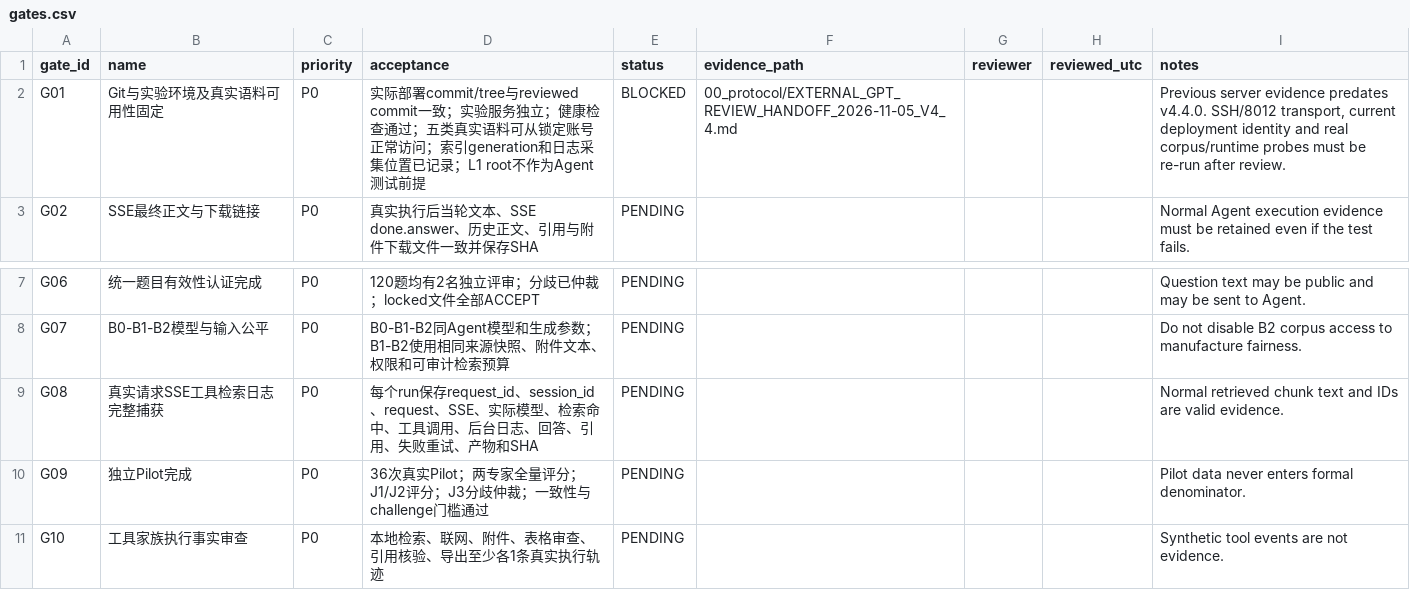
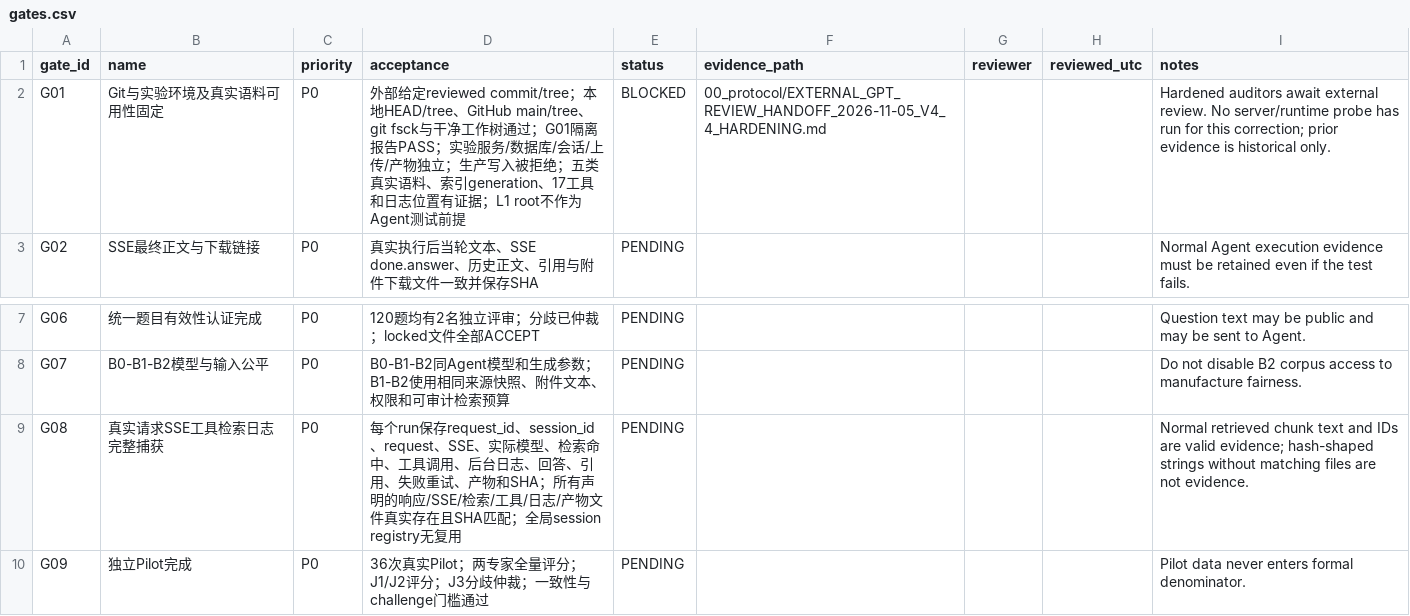
Before and after one commit to w1-23/QAagent, a CSV file: experiments/citrus_scholar_citation60/01_preflight/gates.csv, drawn as a sheet; only a part is shown, gaps mark what is left out; the shorter side is filled out with more unchanged rows.

```diff
--- a/experiments/citrus_scholar_citation60/01_preflight/gates.csv
+++ b/experiments/citrus_scholar_citation60/01_preflight/gates.csv
@@ -1,3 +1,3 @@
 "gate_id","name","priority","acceptance","status","evidence_path","reviewer","reviewed_utc","notes"
-"G01","Git与实验环境及真实语料可用性固定","P0","实际部署commit/tree与reviewed commit一致；实验服务独立；健康检查通过；五类真实语料可从锁定账号正常访问；索引generation和日志采集位置已记录；L1 root不作为Agent测试前提","BLOCKED","00_protocol/EXTERNAL_GPT_REVIEW_HANDOFF_2026-11-05_V4_4.md","","","Previous server evidence predates v4.4.0. SSH/8012 transport, current deployment identity and real corpus/runtime probes must be re-run after review."
+"G01","Git与实验环境及真实语料可用性固定","P0","外部给定reviewed commit/tree；本地HEAD/tree、GitHub main/tree、git fsck与干净工作树通过；G01隔离报告PASS；实验服务/数据库/会话/上传/产物独立；生产写入被拒绝；五类真实语料、索引generation、17工具和日志位置有证据；L1 root不作为Agent测试前提","BLOCKED","00_protocol/EXTERNAL_GPT_REVIEW_HANDOFF_2026-11-05_V4_4_HARDENING.md","","","Hardened auditors await external review. No server/runtime probe has run for this correction; prior evidence is historical only."
 "G02","SSE最终正文与下载链接","P0","真实执行后当轮文本、SSE done.answer、历史正文、引用与附件下载文件一致并保存SHA","PENDING","","","","Normal Agent execution evidence must be retained even if the test fails."
@@ -8,3 +8,3 @@
 "G07","B0-B1-B2模型与输入公平","P0","B0-B1-B2同Agent模型和生成参数；B1-B2使用相同来源快照、附件文本、权限和可审计检索预算","PENDING","","","","Do not disable B2 corpus access to manufacture fairness."
-"G08","真实请求SSE工具检索日志完整捕获","P0","每个run保存request_id、session_id、request、SSE、实际模型、检索命中、工具调用、后台日志、回答、引用、失败重试、产物和SHA","PENDING","","","","Normal retrieved chunk text and IDs are valid evidence."
+"G08","真实请求SSE工具检索日志完整捕获","P0","每个run保存request_id、session_id、request、SSE、实际模型、检索命中、工具调用、后台日志、回答、引用、失败重试、产物和SHA；所有声明的响应/SSE/检索/工具/日志/产物文件真实存在且SHA匹配；全局session registry无复用","PENDING","","","","Normal retrieved chunk text and IDs are valid evidence; hash-shaped strings without matching files are not evidence."
 "G09","独立Pilot完成","P0","36次真实Pilot；两专家全量评分；J1/J2评分；J3分歧仲裁；一致性与challenge门槛通过","PENDING","","","","Pilot data never enters formal denominator."
```
Also changed, not shown: experiments/citrus_scholar_citation60/00_protocol/change_log.csv, experiments/citrus_scholar_citation60/12_reproducibility/ASSET_REGISTER_CURRENT.csv, 22 other files.
